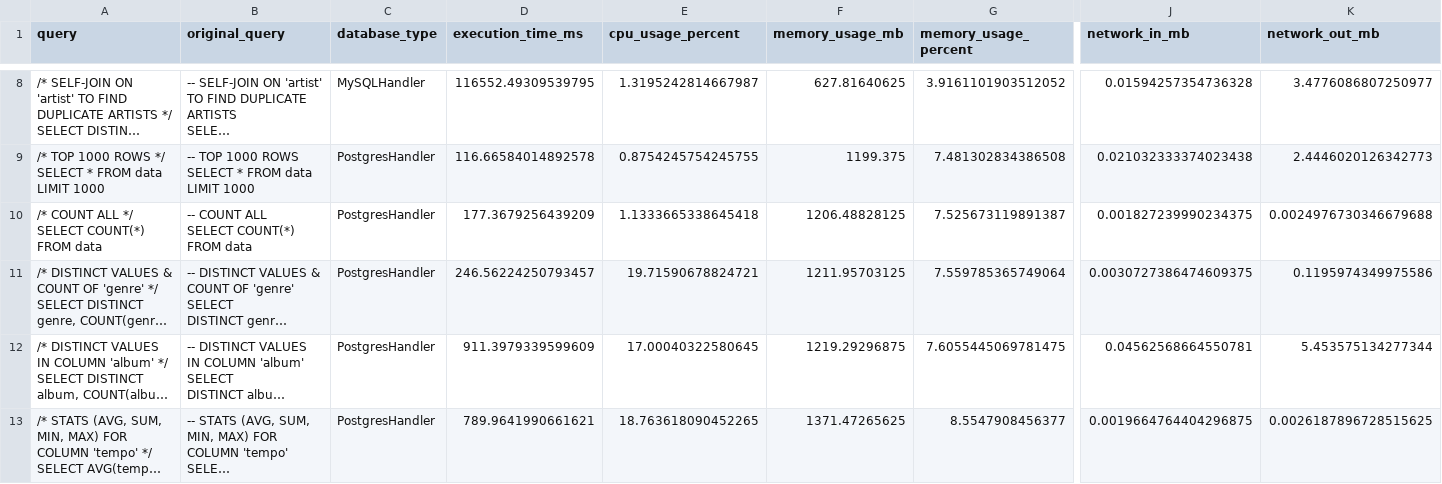
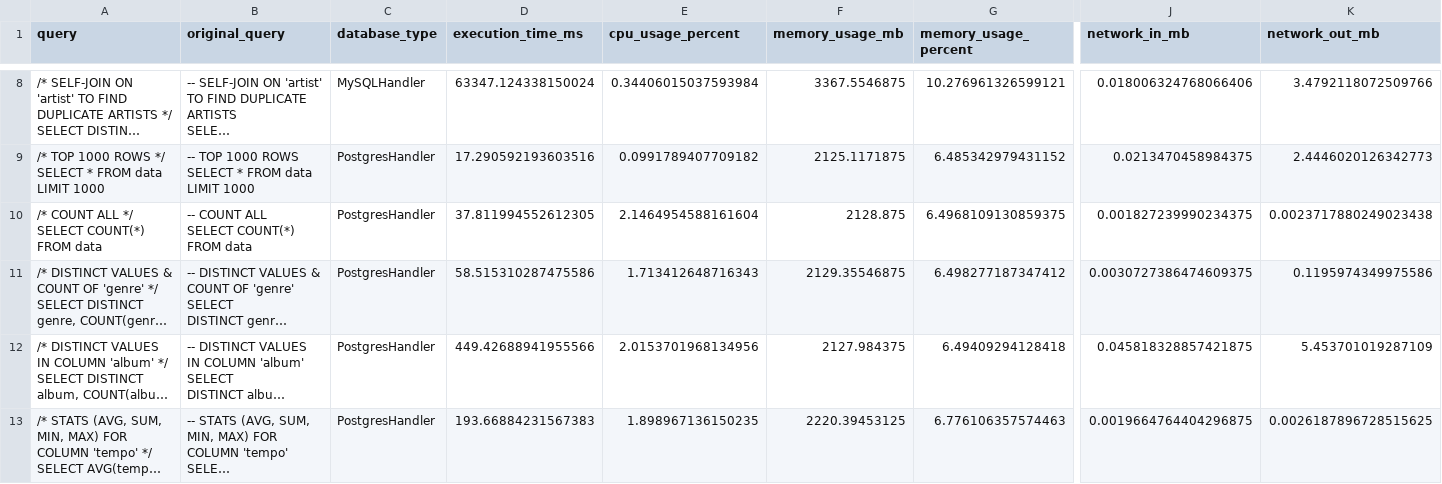
Before and after one commit to Kuurkuma/database_crash_test, a CSV file: benchmarker/database_benchmark_results2.csv, drawn as a sheet; only a part is shown, gaps mark what is left out; long unchanged cells end in …; the diff covers the shown part only; the diff names each change by its address in the sheet, - before the commit and + after, or states it on an @@ line.

```diff
--- a/benchmarker/database_benchmark_results2.csv
+++ b/benchmarker/database_benchmark_results2.csv
-D8 (execution_time_ms): 116552.49309539795
+D8 (execution_time_ms): 63347.124338150024
-E8 (cpu_usage_percent): 1.3195242814667987
+E8 (cpu_usage_percent): 0.34406015037593984
-F8 (memory_usage_mb): 627.81640625
+F8 (memory_usage_mb): 3367.5546875
-G8 (memory_usage_percent): 3.9161101903512052
+G8 (memory_usage_percent): 10.276961326599121
-J8 (network_in_mb): 0.01594257354736328
+J8 (network_in_mb): 0.018006324768066406
-K8 (network_out_mb): 3.4776086807250977
+K8 (network_out_mb): 3.4792118072509766
-D9 (execution_time_ms): 116.66584014892578
+D9 (execution_time_ms): 17.290592193603516
-E9 (cpu_usage_percent): 0.8754245754245755
+E9 (cpu_usage_percent): 0.0991789407709182
-F9 (memory_usage_mb): 1199.375
+F9 (memory_usage_mb): 2125.1171875
-G9 (memory_usage_percent): 7.481302834386508
+G9 (memory_usage_percent): 6.485342979431152
-J9 (network_in_mb): 0.021032333374023438
+J9 (network_in_mb): 0.0213470458984375
-D10 (execution_time_ms): 177.3679256439209
+D10 (execution_time_ms): 37.811994552612305
-E10 (cpu_usage_percent): 1.1333665338645418
+E10 (cpu_usage_percent): 2.1464954588161604
-F10 (memory_usage_mb): 1206.48828125
+F10 (memory_usage_mb): 2128.875
-G10 (memory_usage_percent): 7.525673119891387
+G10 (memory_usage_percent): 6.4968109130859375
-K10 (network_out_mb): 0.0024976730346679688
+K10 (network_out_mb): 0.0023717880249023438
-D11 (execution_time_ms): 246.56224250793457
+D11 (execution_time_ms): 58.515310287475586
-E11 (cpu_usage_percent): 19.71590678824721
+E11 (cpu_usage_percent): 1.713412648716343
-F11 (memory_usage_mb): 1211.95703125
+F11 (memory_usage_mb): 2129.35546875
-G11 (memory_usage_percent): 7.559785365749064
+G11 (memory_usage_percent): 6.498277187347412
-D12 (execution_time_ms): 911.3979339599609
+D12 (execution_time_ms): 449.42688941955566
-E12 (cpu_usage_percent): 17.00040322580645
+E12 (cpu_usage_percent): 2.0153701968134956
-F12 (memory_usage_mb): 1219.29296875
+F12 (memory_usage_mb): 2127.984375
-G12 (memory_usage_percent): 7.6055445069781475
+G12 (memory_usage_percent): 6.49409294128418
-J12 (network_in_mb): 0.04562568664550781
+J12 (network_in_mb): 0.045818328857421875
-K12 (network_out_mb): 5.453575134277344
+K12 (network_out_mb): 5.453701019287109
-D13 (execution_time_ms): 789.9641990661621
+D13 (execution_time_ms): 193.66884231567383
-E13 (cpu_usage_percent): 18.763618090452265
+E13 (cpu_usage_percent): 1.898967136150235
-F13 (memory_usage_mb): 1371.47265625
+F13 (memory_usage_mb): 2220.39453125
-G13 (memory_usage_percent): 8.5547908456377
+G13 (memory_usage_percent): 6.776106357574463
```
Also changed, not shown: 112 edited cells elsewhere in this file, 1 other file.
